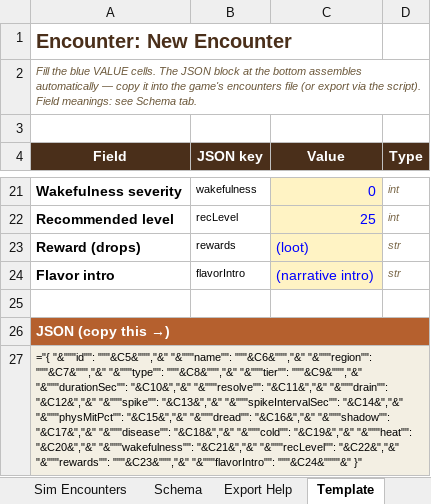
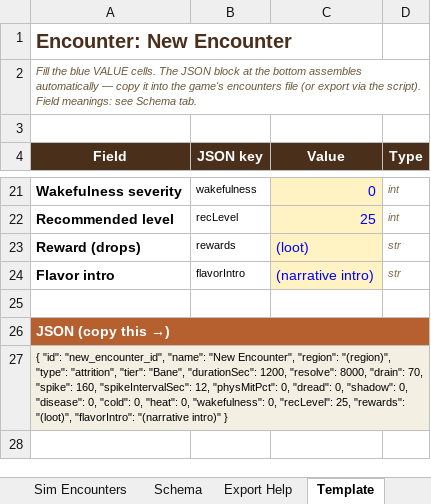
Before and after one commit to liquidcode7/HearthCraft, an Excel workbook: tools/sim/HearthCraft_Encounter_Builder.xlsx, sheet Template, drawn as a sheet; only a part is shown, gaps mark what is left out; values as stored, in another font and other column widths than the file's, no borders; formulas without a stored value are shown as written; the diff names each change by its address in the sheet, - before the commit and + after, or states it on an @@ line.

```diff
--- a/tools/sim/HearthCraft_Encounter_Builder.xlsx (sheet Template)
+++ b/tools/sim/HearthCraft_Encounter_Builder.xlsx (sheet Template)
-A27 (Field): ="{ "&"""id"": """&C5&""","&" "&"""name"": """&C6&""","&" "&"""region"": """&C7&""","&" "&"""type"": """&C8&""","&" "&"""tier"": """&C9&""","&" "&"""durationSec"": "&C10&","&" "&"""resolve"": "&C11&","&" "&"""drain"": "&C12&","&" "&"""spike"": "&C13&","&" "&"""spikeIntervalSec"": "&C14&","&" "&"""physMitPct"": "&C15&","&" "&"""dread"": "&C16&","&" "&"""shadow"": "&C17&","&" "&"""disease"": "&C18&","&" "&"""cold"": "&C19&","&" "&"""heat"": "&C20&","&" "&"""wakefulness"": "&C21&","&" "&"""recLevel"": "&C22&","&" "&"""rewards"": """&C23&""","&" "&"""flavorIntro"": """&C24&""""&" }"
+A27 (Field): { "id": "new_encounter_id", "name": "New Encounter", "region": "(region)", "type": "attrition", "tier": "Bane", "durationSec": 1200, "resolve": 8000, "drain": 70, "spike": 160, "spikeIntervalSec": 12, "physMitPct": 0, "dread": 0, "shadow": 0, "disease": 0, "cold": 0, "heat": 0, "wakefulness": 0, "recLevel": 25, "rewards": "(loot)", "flavorIntro": "(narrative intro)" }
```
Also changed, not shown: sheet Sim Encounters, sheet Schema, sheet L5 · Goblin Scouts, sheet L22 · Barrow-wight Lord, sheet L14 · Old Man Willow, sheet L3 · Wolves, 8 more sheets, 2 other files.
